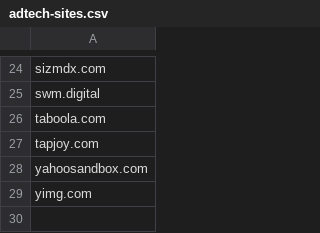
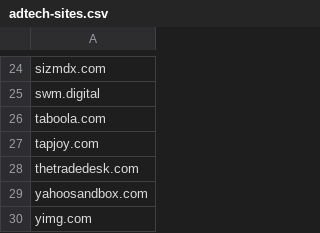
Before and after one commit to winterwell/open-code, a CSV file: winterwell.datalog/data/adtech-sites.csv, drawn as a sheet; only a part is shown, gaps mark what is left out.

Commit message:
datalog handle pub

```diff
--- a/winterwell.datalog/data/adtech-sites.csv
+++ b/winterwell.datalog/data/adtech-sites.csv
@@ -27,2 +27,3 @@ taboola.com
 tapjoy.com
+thetradedesk.com
 yahoosandbox.com
```
Also changed, not shown: 2 other files.
